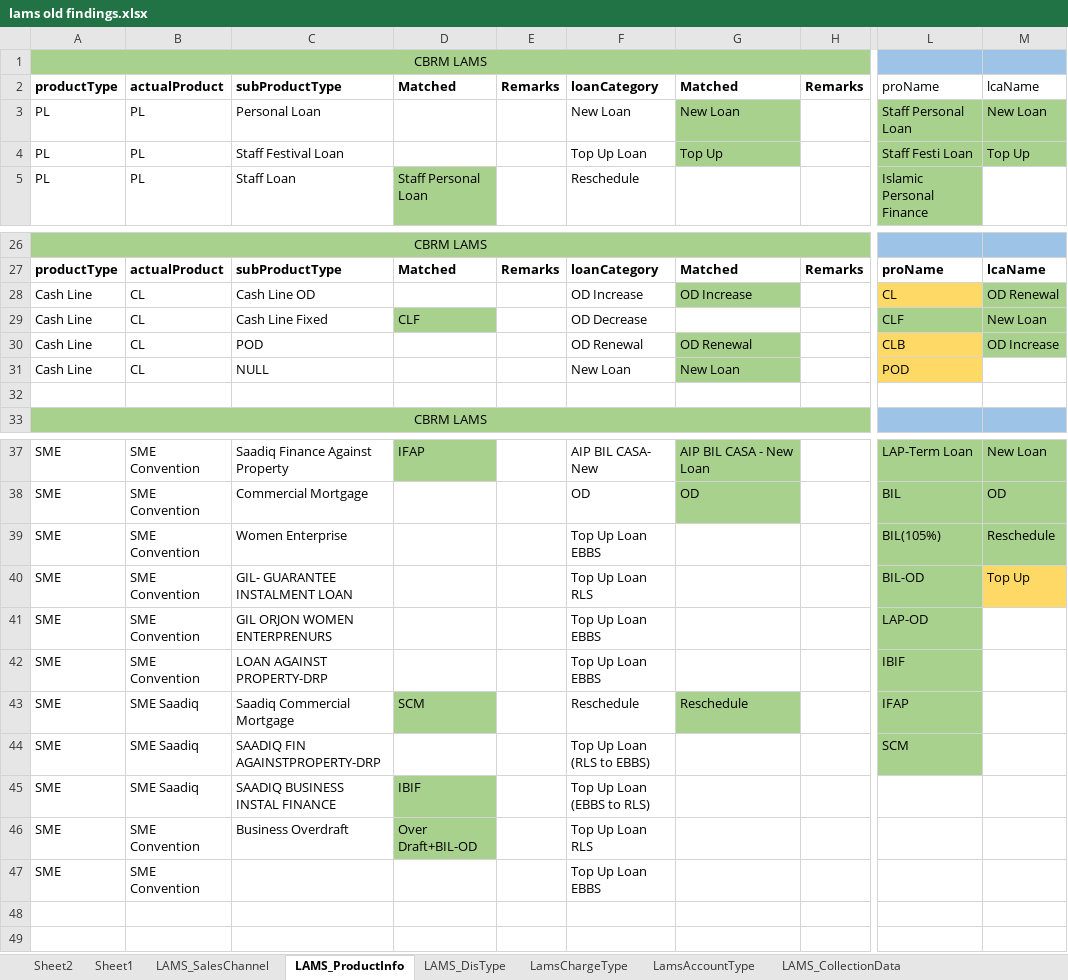
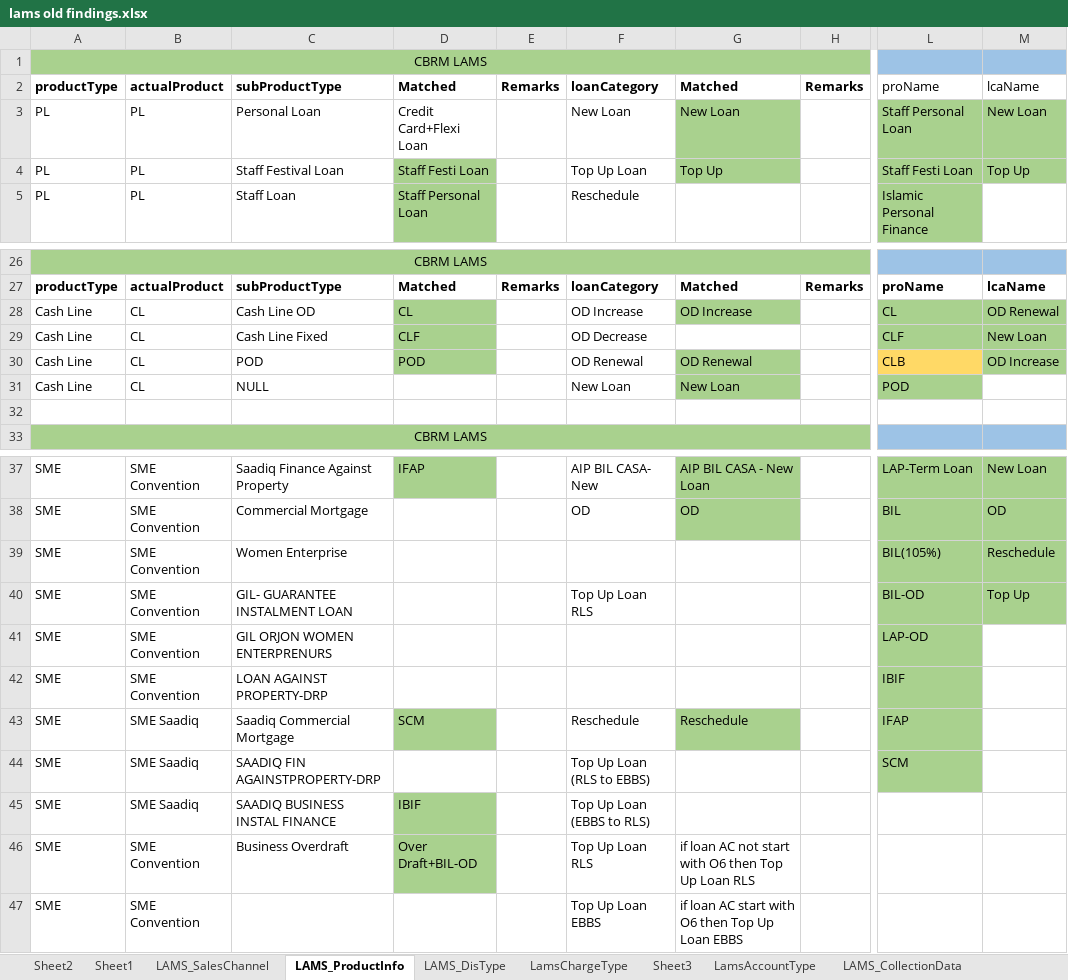
Before and after one commit to Support-Secl/SupportSCB, an Excel workbook: lams old findings.xlsx, sheet LAMS_ProductInfo, drawn as a sheet; only a part is shown, gaps mark what is left out; values as stored, in another font and other column widths than the file's, no borders; the diff names each change by its address in the sheet, - before the commit and + after, or states it on an @@ line.

```diff
--- a/lams old findings.xlsx (sheet LAMS_ProductInfo)
+++ b/lams old findings.xlsx (sheet LAMS_ProductInfo)
+sheet tab: Sheet3
-D3: (empty)
+D3: Credit Card+Flexi Loan
-D4: (empty)
+D4: Staff Festi Loan
-D4 fill: none
+D4 fill: #A9D18E
-D28: (empty)
+D28: CL
-D28 fill: none
+D28 fill: #A9D18E
-L28 fill: #FFD966
+L28 fill: #A9D18E
-D30: (empty)
+D30: POD
-D30 fill: none
+D30 fill: #A9D18E
-L31 fill: #FFD966
+L31 fill: #A9D18E
-F39: Top Up Loan EBBS
+F39: (empty)
-M40 fill: #FFD966
+M40 fill: #A9D18E
-F41:F42: Top Up Loan EBBS
+F41:F42: (empty)
-G46: (empty)
+G46: if loan AC not start with O6 then Top Up Loan RLS
-G47: (empty)
+G47: if loan AC start with O6 then Top Up Loan EBBS
```
Also changed, not shown: sheet LamsChargeType, 10 other files.
